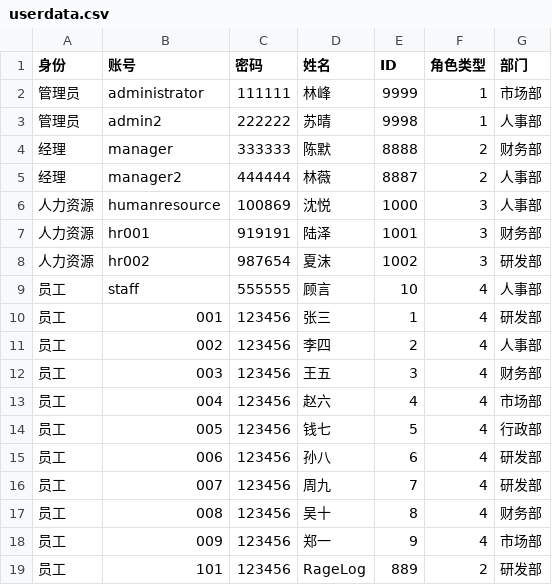
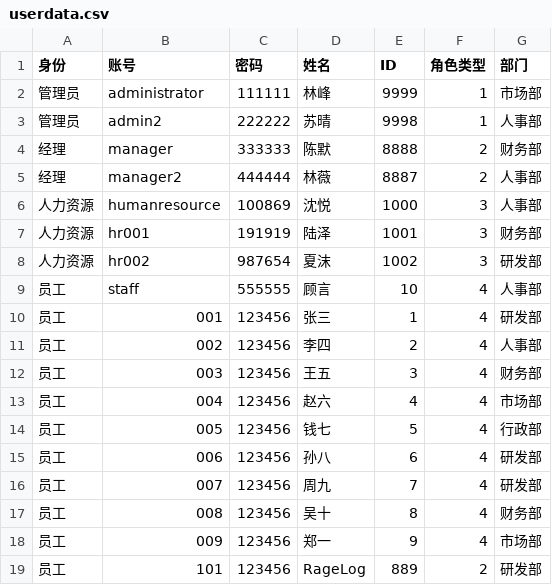
Before and after one commit to JJJas19/Course-Design-of-C-language, a CSV file: data/userdata.csv, drawn as a sheet.

```diff
--- a/data/userdata.csv
+++ b/data/userdata.csv
@@ -6,3 +6,3 @@
 人力资源,humanresource,100869,沈悦,1000,3,人事部
-人力资源,hr001,919191,陆泽,1001,3,财务部
+人力资源,hr001,191919,陆泽,1001,3,财务部
 人力资源,hr002,987654,夏沫,1002,3,研发部
```
Also changed, not shown: 1 other file.
